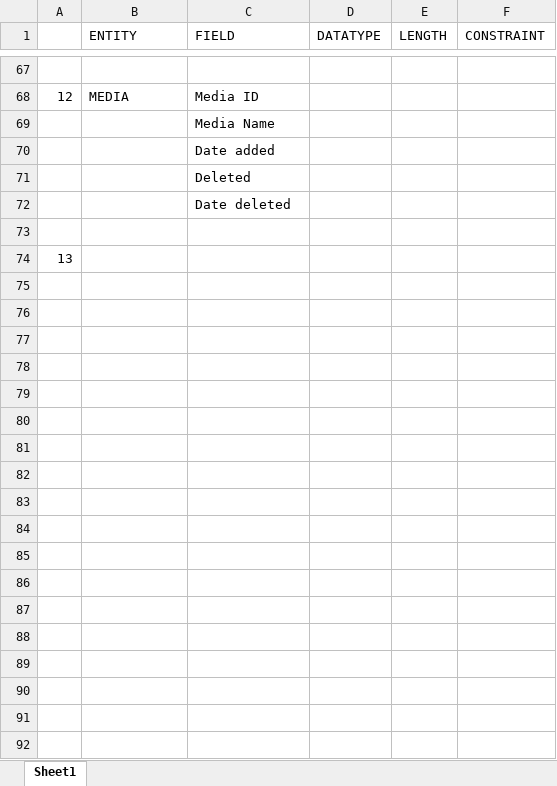
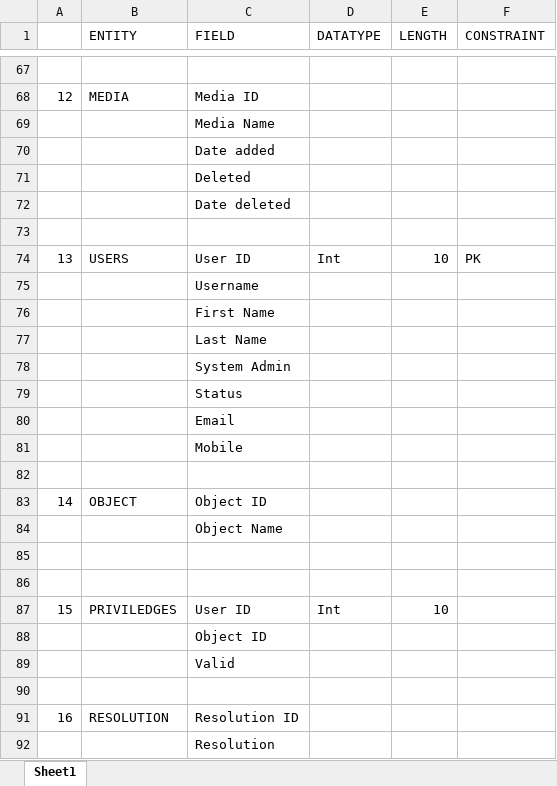
Before and after one commit to Fel-ly/SCCI-00605-2021-FELISTUS-movie-project, an Excel workbook: Movie project data dictionary.xlsx, sheet Sheet1, drawn as a sheet; only a part is shown, gaps mark what is left out; values as stored, in another font and other column widths than the file's, no borders; addresses are those after the commit; the diff covers the shown part only; the diff names each change by its address in the sheet, - before the commit and + after, or states it on an @@ line.

```diff
--- a/Movie project data dictionary.xlsx (sheet Sheet1)
+++ b/Movie project data dictionary.xlsx (sheet Sheet1)
+row 74: 13 | USERS | User ID | Int | 10 | PK
+row 75:  |  | Username
@@ row 32 moved to row 76: First Name @@
@@ row 33 moved to row 77: Last Name @@
+row 78:  |  | System Admin
+row 79:  |  | Status
+row 80:  |  | Email
+row 81:  |  | Mobile
@@ column A renumbered in row 82 @@
+row 83: 14 | OBJECT | Object ID
+row 84:  |  | Object Name
+row 85: (empty)
+row 86: (empty)
+row 87: 15 | PRIVILEDGES | User ID | Int | 10
+row 88:  |  | Object ID
+row 89:  |  | Valid
+row 90: (empty)
+row 91: 16 | RESOLUTION | Resolution ID
+row 92:  |  | Resolution
```
Also changed, not shown: 38 added rows, 27 removed rows and 18 edited cells elsewhere in this sheet.
